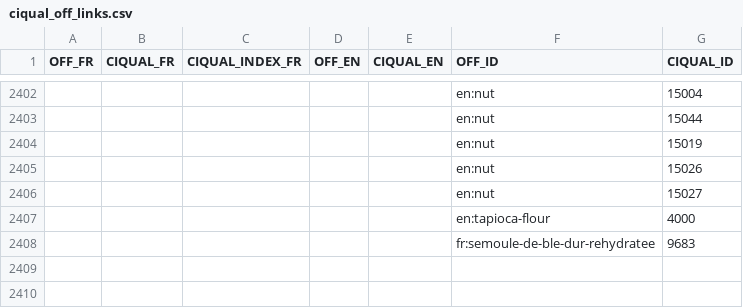
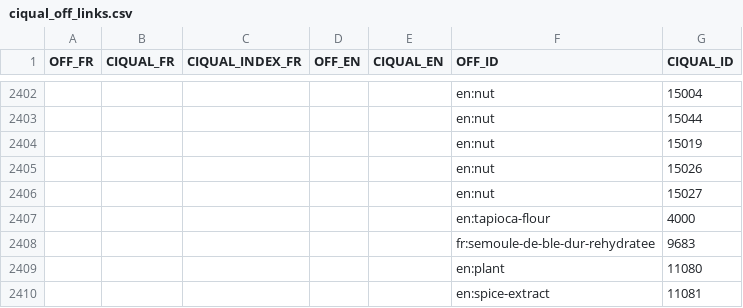
Before and after one commit to openfoodfacts/off-product-environmental-impact, a CSV file: ingredients_characterization/linking_tables/ciqual_off_links.csv, drawn as a sheet; only a part is shown, gaps mark what is left out; the diff names each change by its address in the sheet, - before the commit and + after, or states it on an @@ line.

```diff
--- a/ingredients_characterization/linking_tables/ciqual_off_links.csv
+++ b/ingredients_characterization/linking_tables/ciqual_off_links.csv
+row 2409:  |  |  |  |  | en:plant | 11080
+row 2410:  |  |  |  |  | en:spice-extract | 11081
```
Also changed, not shown: 2 other files.
